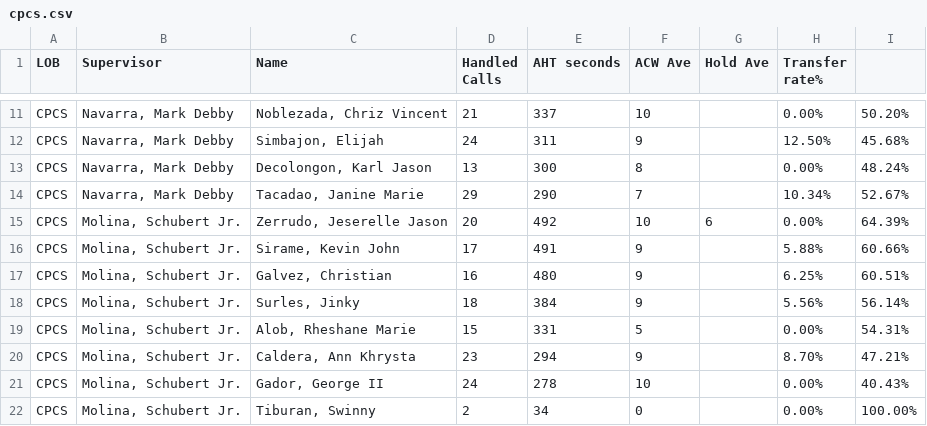
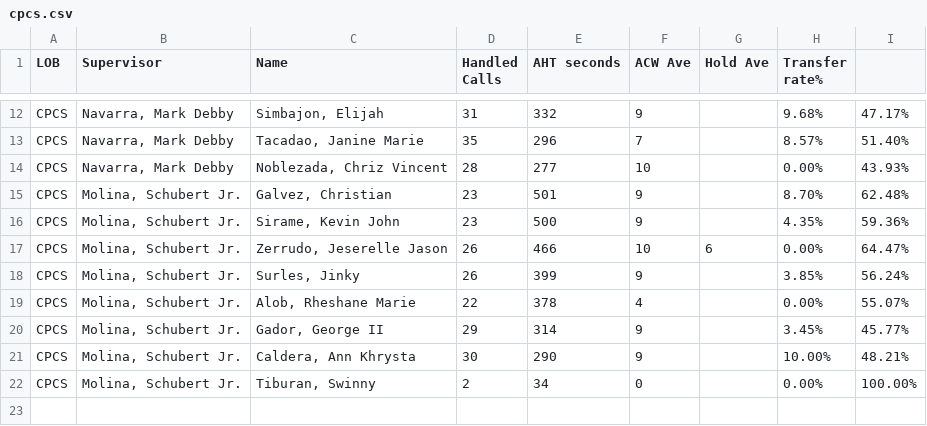
Before and after one commit to mosaicphl/CPCSAHTinterval, a CSV file: cpcs.csv, drawn as a sheet; only a part is shown, gaps mark what is left out; removed rows and columns are numbered as before the commit, all else as after; the diff covers the shown part only; the diff names each change by its address in the sheet, - before the commit and + after, or states it on an @@ line.

```diff
--- a/cpcs.csv
+++ b/cpcs.csv
-row 11: CPCS | Navarra, Mark Debby | Noblezada, Chriz Vincent | 21 | 337 | 10 |  | 0.00% | 50.20%
-D12 (Handled Calls): 24
+D12 (Handled Calls): 31
-E12 (AHT seconds): 311
+E12 (AHT seconds): 332
-H12 (Transfer rate%): 12.50%
+H12 (Transfer rate%): 9.68%
-I12: 45.68%
+I12: 47.17%
-row 13: CPCS | Navarra, Mark Debby | Decolongon, Karl Jason | 13 | 300 | 8 |  | 0.00% | 48.24%
-D13 (Handled Calls): 29
+D13 (Handled Calls): 35
-E13 (AHT seconds): 290
+E13 (AHT seconds): 296
-H13 (Transfer rate%): 10.34%
+H13 (Transfer rate%): 8.57%
-I13: 52.67%
+I13: 51.40%
+row 14: CPCS | Navarra, Mark Debby | Noblezada, Chriz Vincent | 28 | 277 | 10 |  | 0.00% | 43.93%
+row 15: CPCS | Molina, Schubert Jr. | Galvez, Christian | 23 | 501 | 9 |  | 8.70% | 62.48%
+row 16: CPCS | Molina, Schubert Jr. | Sirame, Kevin John | 23 | 500 | 9 |  | 4.35% | 59.36%
-D17 (Handled Calls): 20
+D17 (Handled Calls): 26
-E17 (AHT seconds): 492
+E17 (AHT seconds): 466
-I17: 64.39%
+I17: 64.47%
-row 16: CPCS | Molina, Schubert Jr. | Sirame, Kevin John | 17 | 491 | 9 |  | 5.88% | 60.66%
-row 17: CPCS | Molina, Schubert Jr. | Galvez, Christian | 16 | 480 | 9 |  | 6.25% | 60.51%
-D18 (Handled Calls): 18
+D18 (Handled Calls): 26
-E18 (AHT seconds): 384
+E18 (AHT seconds): 399
-H18 (Transfer rate%): 5.56%
+H18 (Transfer rate%): 3.85%
-I18: 56.14%
+I18: 56.24%
-D19 (Handled Calls): 15
+D19 (Handled Calls): 22
-E19 (AHT seconds): 331
+E19 (AHT seconds): 378
-F19 (ACW Ave): 5
+F19 (ACW Ave): 4
-I19: 54.31%
+I19: 55.07%
+row 20: CPCS | Molina, Schubert Jr. | Gador, George II | 29 | 314 | 9 |  | 3.45% | 45.77%
-D21 (Handled Calls): 23
+D21 (Handled Calls): 30
-E21 (AHT seconds): 294
+E21 (AHT seconds): 290
-H21 (Transfer rate%): 8.70%
+H21 (Transfer rate%): 10.00%
-I21: 47.21%
+I21: 48.21%
-row 21: CPCS | Molina, Schubert Jr. | Gador, George II | 24 | 278 | 10 |  | 0.00% | 40.43%
```
Also changed, not shown: 5 added rows, 4 removed rows and 17 edited cells elsewhere in this file, cpcsAHT.csv.
